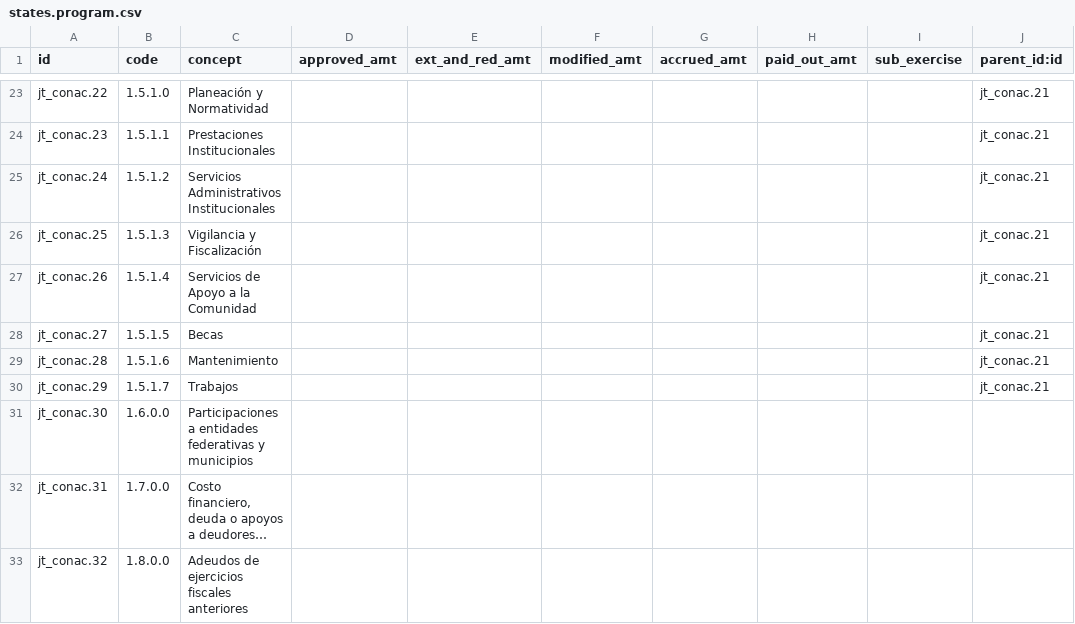
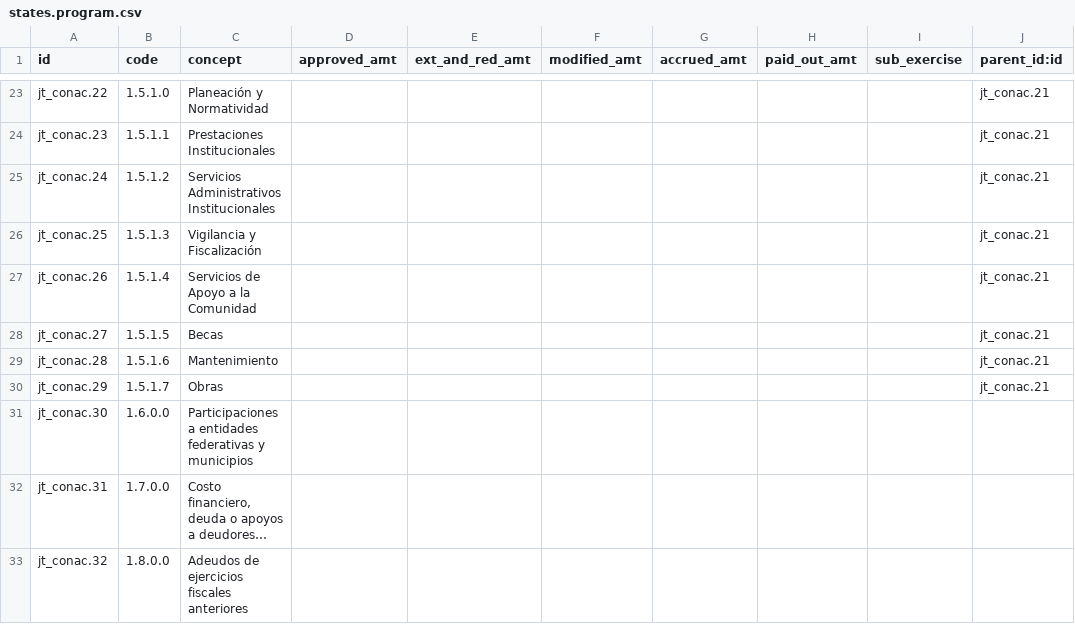
Before and after one commit to Mit-Mut/UNAM-TEST, a CSV file: jt_conac/data/states.program.csv, drawn as a sheet; only a part is shown, gaps mark what is left out; long unchanged cells end in ….

```diff
--- a/jt_conac/data/states.program.csv
+++ b/jt_conac/data/states.program.csv
@@ -29,3 +29,3 @@ id,code,concept,approved_amt,ext_and_red_amt,modified_amt,accrued_amt,paid_out_a
 "jt_conac.28","1.5.1.6","Mantenimiento","","","","","","","jt_conac.21"
-"jt_conac.29","1.5.1.7","Trabajos","","","","","","","jt_conac.21"
+"jt_conac.29","1.5.1.7","Obras","","","","","","","jt_conac.21"
 "jt_conac.30","1.6.0.0","Participaciones a entidades federativas y municipios","","","","","","",""
```
Also changed, not shown: 15 other files.
